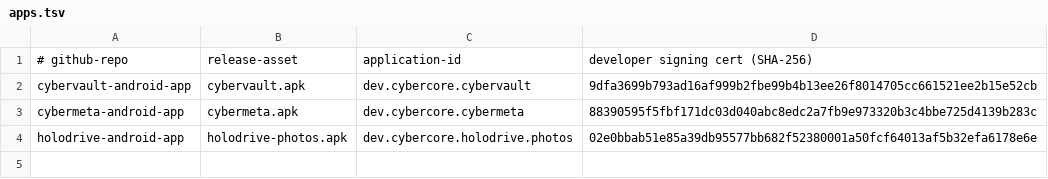
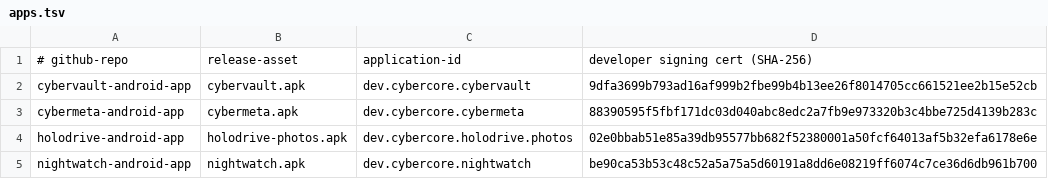
Before and after one commit to cybercoretech/fdroid, a TSV file: apps.tsv, drawn as a sheet.

```diff
--- a/apps.tsv
+++ b/apps.tsv
@@ -4 +4,2 @@ cybermeta-android-app	cybermeta.apk	dev.cybercore.cybermeta	88390595f5fbf171dc03
 holodrive-android-app	holodrive-photos.apk	dev.cybercore.holodrive.photos	02e0bbab51e85a39db95577bb682f52380001a50fcf64013af5b32efa6178e6e
+nightwatch-android-app	nightwatch.apk	dev.cybercore.nightwatch	be90ca53b53c48c52a5a75a5d60191a8dd6e08219ff6074c7ce36d6db961b700
```
Also changed, not shown: 28 other files.
